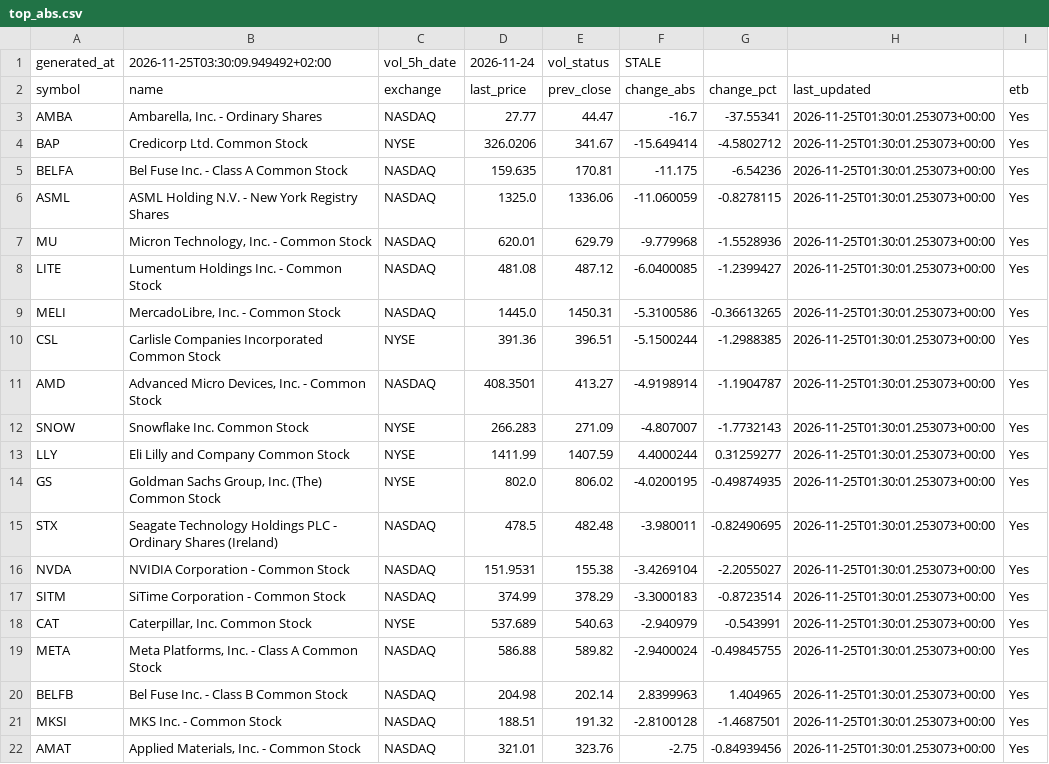
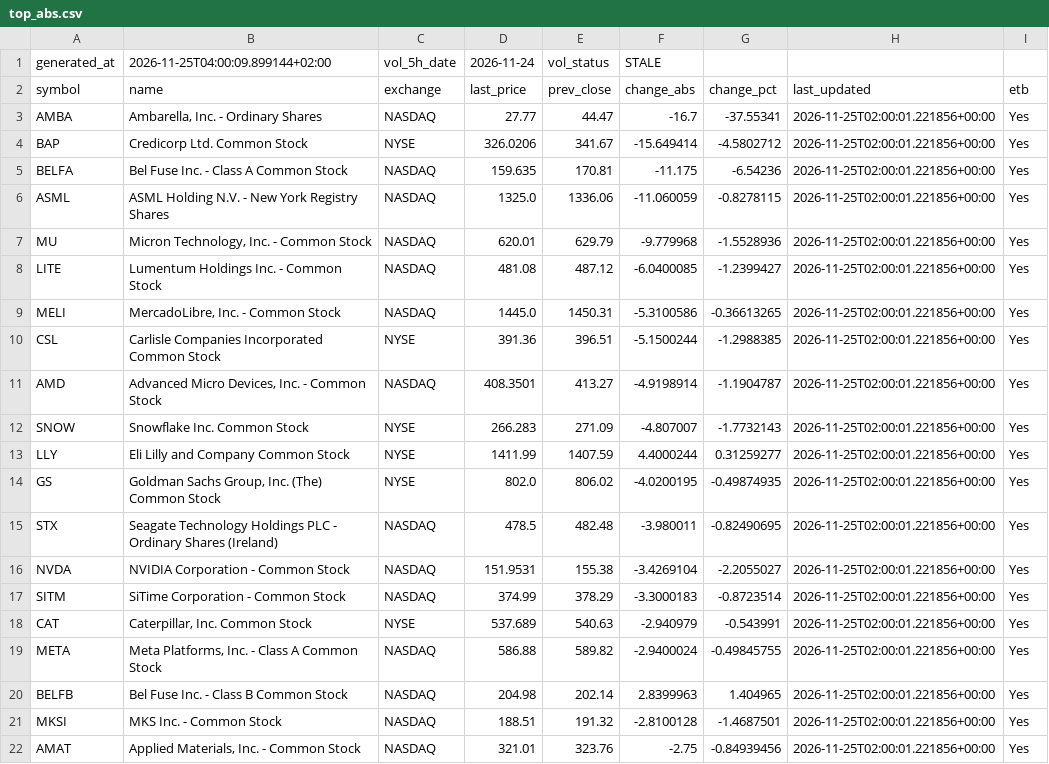
Before and after one commit to alonsadan1970/daily-stocks-data, a CSV file: top_abs.csv, drawn as a sheet.

```diff
--- a/top_abs.csv
+++ b/top_abs.csv
@@ -1,22 +1,22 @@
-generated_at,2026-11-25T03:30:09.949492+02:00,vol_5h_date,2026-11-24,vol_status,STALE
+generated_at,2026-11-25T04:00:09.899144+02:00,vol_5h_date,2026-11-24,vol_status,STALE
 symbol,name,exchange,last_price,prev_close,change_abs,change_pct,last_updated,etb
-AMBA,"Ambarella, Inc. - Ordinary Shares",NASDAQ,27.77,44.47,-16.7,-37.55341,2026-11-25T01:30:01.253073+00:00,Yes
-BAP,Credicorp Ltd. Common Stock,NYSE,326.0206,341.67,-15.649414,-4.5802712,2026-11-25T01:30:01.253073+00:00,Yes
-BELFA,Bel Fuse Inc. - Class A Common Stock,NASDAQ,159.635,170.81,-11.175,-6.54236,2026-11-25T01:30:01.253073+00:00,Yes
-ASML,ASML Holding N.V. - New York Registry Shares,NASDAQ,1325.0,1336.06,-11.060059,-0.8278115,2026-11-25T01:30:01.253073+00:00,Yes
-MU,"Micron Technology, Inc. - Common Stock",NASDAQ,620.01,629.79,-9.779968,-1.5528936,2026-11-25T01:30:01.253073+00:00,Yes
-LITE,Lumentum Holdings Inc. - Common Stock,NASDAQ,481.08,487.12,-6.0400085,-1.2399427,2026-11-25T01:30:01.253073+00:00,Yes
-MELI,"MercadoLibre, Inc. - Common Stock",NASDAQ,1445.0,1450.31,-5.3100586,-0.36613265,2026-11-25T01:30:01.253073+00:00,Yes
-CSL,Carlisle Companies Incorporated Common Stock,NYSE,391.36,396.51,-5.1500244,-1.2988385,2026-11-25T01:30:01.253073+00:00,Yes
-AMD,"Advanced Micro Devices, Inc. - Common Stock",NASDAQ,408.3501,413.27,-4.9198914,-1.1904787,2026-11-25T01:30:01.253073+00:00,Yes
-SNOW,Snowflake Inc. Common Stock,NYSE,266.283,271.09,-4.807007,-1.7732143,2026-11-25T01:30:01.253073+00:00,Yes
-LLY,Eli Lilly and Company Common Stock,NYSE,1411.99,1407.59,4.4000244,0.31259277,2026-11-25T01:30:01.253073+00:00,Yes
-GS,"Goldman Sachs Group, Inc. (The) Common Stock",NYSE,802.0,806.02,-4.0200195,-0.49874935,2026-11-25T01:30:01.253073+00:00,Yes
-STX,Seagate Technology Holdings PLC - Ordinary Shares (Ireland),NASDAQ,478.5,482.48,-3.980011,-0.82490695,2026-11-25T01:30:01.253073+00:00,Yes
-NVDA,NVIDIA Corporation - Common Stock,NASDAQ,151.9531,155.38,-3.4269104,-2.2055027,2026-11-25T01:30:01.253073+00:00,Yes
-SITM,SiTime Corporation - Common Stock,NASDAQ,374.99,378.29,-3.3000183,-0.8723514,2026-11-25T01:30:01.253073+00:00,Yes
-CAT,"Caterpillar, Inc. Common Stock",NYSE,537.689,540.63,-2.940979,-0.543991,2026-11-25T01:30:01.253073+00:00,Yes
-META,"Meta Platforms, Inc. - Class A Common Stock",NASDAQ,586.88,589.82,-2.9400024,-0.49845755,2026-11-25T01:30:01.253073+00:00,Yes
-BELFB,Bel Fuse Inc. - Class B Common Stock,NASDAQ,204.98,202.14,2.8399963,1.404965,2026-11-25T01:30:01.253073+00:00,Yes
-MKSI,MKS Inc. - Common Stock,NASDAQ,188.51,191.32,-2.8100128,-1.4687501,2026-11-25T01:30:01.253073+00:00,Yes
-AMAT,"Applied Materials, Inc. - Common Stock",NASDAQ,321.01,323.76,-2.75,-0.84939456,2026-11-25T01:30:01.253073+00:00,Yes
+AMBA,"Ambarella, Inc. - Ordinary Shares",NASDAQ,27.77,44.47,-16.7,-37.55341,2026-11-25T02:00:01.221856+00:00,Yes
+BAP,Credicorp Ltd. Common Stock,NYSE,326.0206,341.67,-15.649414,-4.5802712,2026-11-25T02:00:01.221856+00:00,Yes
+BELFA,Bel Fuse Inc. - Class A Common Stock,NASDAQ,159.635,170.81,-11.175,-6.54236,2026-11-25T02:00:01.221856+00:00,Yes
+ASML,ASML Holding N.V. - New York Registry Shares,NASDAQ,1325.0,1336.06,-11.060059,-0.8278115,2026-11-25T02:00:01.221856+00:00,Yes
+MU,"Micron Technology, Inc. - Common Stock",NASDAQ,620.01,629.79,-9.779968,-1.5528936,2026-11-25T02:00:01.221856+00:00,Yes
+LITE,Lumentum Holdings Inc. - Common Stock,NASDAQ,481.08,487.12,-6.0400085,-1.2399427,2026-11-25T02:00:01.221856+00:00,Yes
+MELI,"MercadoLibre, Inc. - Common Stock",NASDAQ,1445.0,1450.31,-5.3100586,-0.36613265,2026-11-25T02:00:01.221856+00:00,Yes
+CSL,Carlisle Companies Incorporated Common Stock,NYSE,391.36,396.51,-5.1500244,-1.2988385,2026-11-25T02:00:01.221856+00:00,Yes
+AMD,"Advanced Micro Devices, Inc. - Common Stock",NASDAQ,408.3501,413.27,-4.9198914,-1.1904787,2026-11-25T02:00:01.221856+00:00,Yes
+SNOW,Snowflake Inc. Common Stock,NYSE,266.283,271.09,-4.807007,-1.7732143,2026-11-25T02:00:01.221856+00:00,Yes
+LLY,Eli Lilly and Company Common Stock,NYSE,1411.99,1407.59,4.4000244,0.31259277,2026-11-25T02:00:01.221856+00:00,Yes
+GS,"Goldman Sachs Group, Inc. (The) Common Stock",NYSE,802.0,806.02,-4.0200195,-0.49874935,2026-11-25T02:00:01.221856+00:00,Yes
+STX,Seagate Technology Holdings PLC - Ordinary Shares (Ireland),NASDAQ,478.5,482.48,-3.980011,-0.82490695,2026-11-25T02:00:01.221856+00:00,Yes
+NVDA,NVIDIA Corporation - Common Stock,NASDAQ,151.9531,155.38,-3.4269104,-2.2055027,2026-11-25T02:00:01.221856+00:00,Yes
+SITM,SiTime Corporation - Common Stock,NASDAQ,374.99,378.29,-3.3000183,-0.8723514,2026-11-25T02:00:01.221856+00:00,Yes
+CAT,"Caterpillar, Inc. Common Stock",NYSE,537.689,540.63,-2.940979,-0.543991,2026-11-25T02:00:01.221856+00:00,Yes
+META,"Meta Platforms, Inc. - Class A Common Stock",NASDAQ,586.88,589.82,-2.9400024,-0.49845755,2026-11-25T02:00:01.221856+00:00,Yes
+BELFB,Bel Fuse Inc. - Class B Common Stock,NASDAQ,204.98,202.14,2.8399963,1.404965,2026-11-25T02:00:01.221856+00:00,Yes
+MKSI,MKS Inc. - Common Stock,NASDAQ,188.51,191.32,-2.8100128,-1.4687501,2026-11-25T02:00:01.221856+00:00,Yes
+AMAT,"Applied Materials, Inc. - Common Stock",NASDAQ,321.01,323.76,-2.75,-0.84939456,2026-11-25T02:00:01.221856+00:00,Yes
```
Also changed, not shown: top_abs_200.csv, top_pct.csv.
